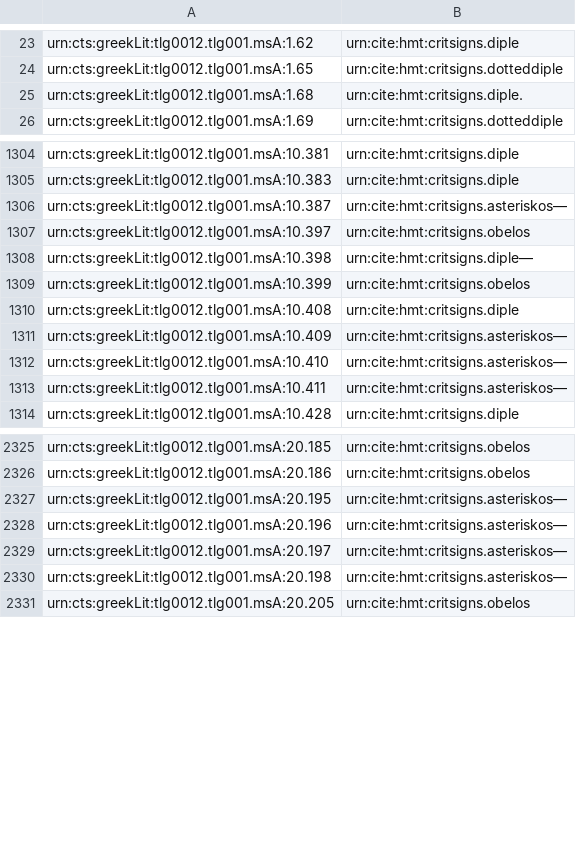
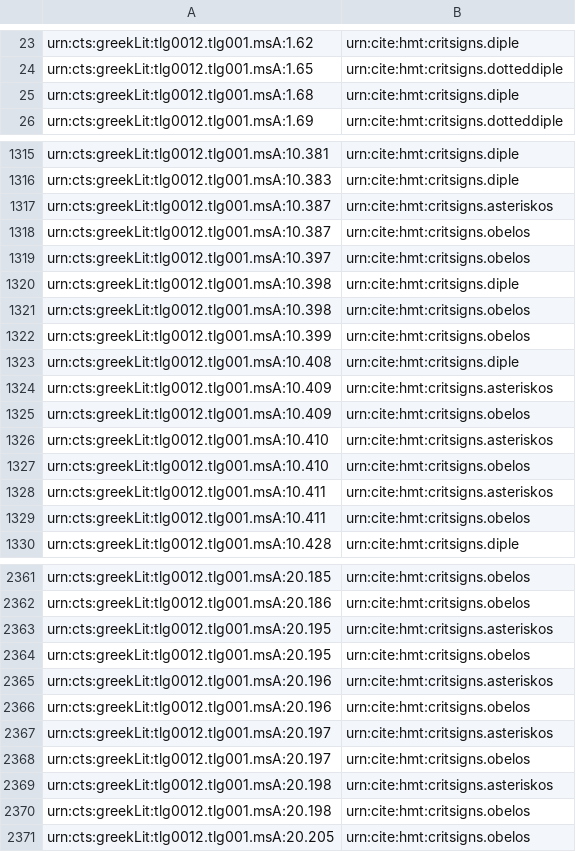
Before and after one commit to homermultitext/hmt-archive, a TSV file: archive/collections/venetusA/critsignseq.tsv, drawn as a sheet; only a part is shown, gaps mark what is left out; the diff covers the shown part only.

```diff
--- a/archive/collections/venetusA/critsignseq.tsv
+++ b/archive/collections/venetusA/critsignseq.tsv
@@ -24,3 +24,3 @@ urn:cts:greekLit:tlg0012.tlg001.msA:1.62	urn:cite:hmt:critsigns.diple
 urn:cts:greekLit:tlg0012.tlg001.msA:1.65	urn:cite:hmt:critsigns.dotteddiple
-urn:cts:greekLit:tlg0012.tlg001.msA:1.68	urn:cite:hmt:critsigns.diple.
+urn:cts:greekLit:tlg0012.tlg001.msA:1.68	urn:cite:hmt:critsigns.diple
 urn:cts:greekLit:tlg0012.tlg001.msA:1.69	urn:cite:hmt:critsigns.dotteddiple
@@ -1305,10 +1316,15 @@ urn:cts:greekLit:tlg0012.tlg001.msA:10.381	urn:cite:hmt:critsigns.diple
 urn:cts:greekLit:tlg0012.tlg001.msA:10.383	urn:cite:hmt:critsigns.diple
-urn:cts:greekLit:tlg0012.tlg001.msA:10.387	urn:cite:hmt:critsigns.asteriskos—
+urn:cts:greekLit:tlg0012.tlg001.msA:10.387	urn:cite:hmt:critsigns.asteriskos
+urn:cts:greekLit:tlg0012.tlg001.msA:10.387	urn:cite:hmt:critsigns.obelos
 urn:cts:greekLit:tlg0012.tlg001.msA:10.397	urn:cite:hmt:critsigns.obelos
-urn:cts:greekLit:tlg0012.tlg001.msA:10.398	urn:cite:hmt:critsigns.diple—
+urn:cts:greekLit:tlg0012.tlg001.msA:10.398	urn:cite:hmt:critsigns.diple
+urn:cts:greekLit:tlg0012.tlg001.msA:10.398	urn:cite:hmt:critsigns.obelos
 urn:cts:greekLit:tlg0012.tlg001.msA:10.399	urn:cite:hmt:critsigns.obelos
 urn:cts:greekLit:tlg0012.tlg001.msA:10.408	urn:cite:hmt:critsigns.diple
-urn:cts:greekLit:tlg0012.tlg001.msA:10.409	urn:cite:hmt:critsigns.asteriskos—
-urn:cts:greekLit:tlg0012.tlg001.msA:10.410	urn:cite:hmt:critsigns.asteriskos—
-urn:cts:greekLit:tlg0012.tlg001.msA:10.411	urn:cite:hmt:critsigns.asteriskos—
+urn:cts:greekLit:tlg0012.tlg001.msA:10.409	urn:cite:hmt:critsigns.asteriskos
+urn:cts:greekLit:tlg0012.tlg001.msA:10.409	urn:cite:hmt:critsigns.obelos
+urn:cts:greekLit:tlg0012.tlg001.msA:10.410	urn:cite:hmt:critsigns.asteriskos
+urn:cts:greekLit:tlg0012.tlg001.msA:10.410	urn:cite:hmt:critsigns.obelos
+urn:cts:greekLit:tlg0012.tlg001.msA:10.411	urn:cite:hmt:critsigns.asteriskos
+urn:cts:greekLit:tlg0012.tlg001.msA:10.411	urn:cite:hmt:critsigns.obelos
 urn:cts:greekLit:tlg0012.tlg001.msA:10.428	urn:cite:hmt:critsigns.diple
@@ -2326,6 +2362,10 @@ urn:cts:greekLit:tlg0012.tlg001.msA:20.185	urn:cite:hmt:critsigns.obelos
 urn:cts:greekLit:tlg0012.tlg001.msA:20.186	urn:cite:hmt:critsigns.obelos
-urn:cts:greekLit:tlg0012.tlg001.msA:20.195	urn:cite:hmt:critsigns.asteriskos—
-urn:cts:greekLit:tlg0012.tlg001.msA:20.196	urn:cite:hmt:critsigns.asteriskos—
-urn:cts:greekLit:tlg0012.tlg001.msA:20.197	urn:cite:hmt:critsigns.asteriskos—
-urn:cts:greekLit:tlg0012.tlg001.msA:20.198	urn:cite:hmt:critsigns.asteriskos—
+urn:cts:greekLit:tlg0012.tlg001.msA:20.195	urn:cite:hmt:critsigns.asteriskos
+urn:cts:greekLit:tlg0012.tlg001.msA:20.195	urn:cite:hmt:critsigns.obelos
+urn:cts:greekLit:tlg0012.tlg001.msA:20.196	urn:cite:hmt:critsigns.asteriskos
+urn:cts:greekLit:tlg0012.tlg001.msA:20.196	urn:cite:hmt:critsigns.obelos
+urn:cts:greekLit:tlg0012.tlg001.msA:20.197	urn:cite:hmt:critsigns.asteriskos
+urn:cts:greekLit:tlg0012.tlg001.msA:20.197	urn:cite:hmt:critsigns.obelos
+urn:cts:greekLit:tlg0012.tlg001.msA:20.198	urn:cite:hmt:critsigns.asteriskos
+urn:cts:greekLit:tlg0012.tlg001.msA:20.198	urn:cite:hmt:critsigns.obelos
 urn:cts:greekLit:tlg0012.tlg001.msA:20.205	urn:cite:hmt:critsigns.obelos
```
Also changed, not shown: 34 added rows and 34 edited cells elsewhere in this file.
